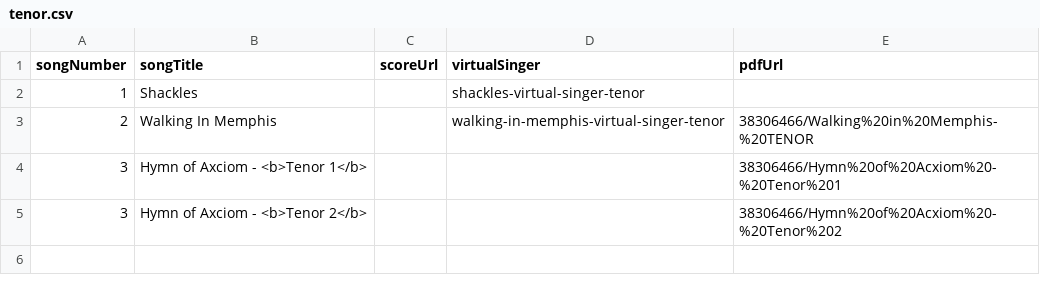
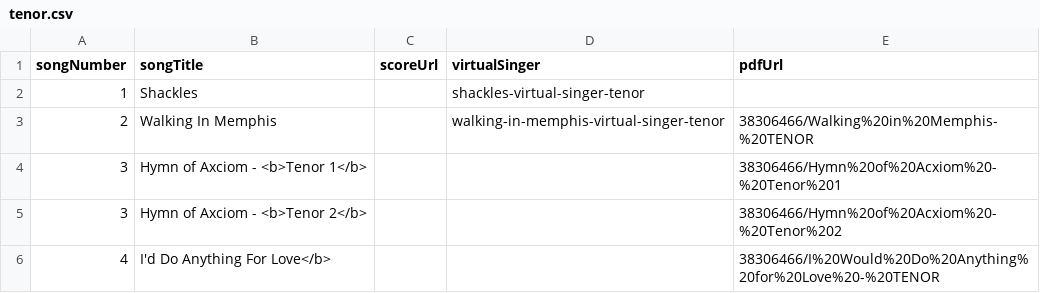
Before and after one commit to newchoir/newchoir.github.io, a CSV file: training/tenor.csv, drawn as a sheet.

Commit message:
Update tenor.csv

```diff
--- a/training/tenor.csv
+++ b/training/tenor.csv
@@ -5 +5,2 @@
 3,Hymn of Axciom - <b>Tenor 2</b>,,,38306466/Hymn%20of%20Acxiom%20-%20Tenor%202
+4,I'd Do Anything For Love</b>,,,38306466/I%20Would%20Do%20Anything%20for%20Love%20-%20TENOR
```
